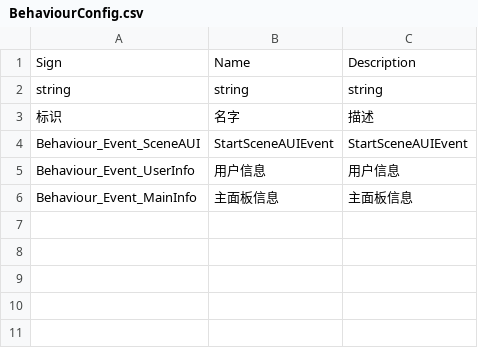
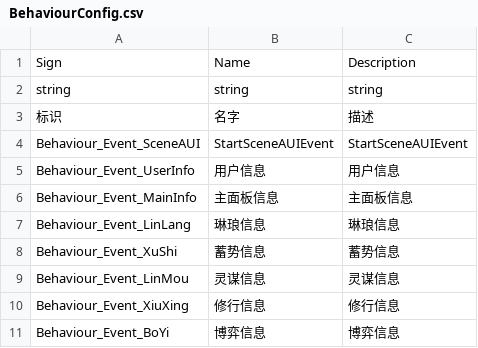
Before and after one commit to WH961230/DesireStore, a CSV file: Assets/StreamingAssets/Csv/BehaviourConfig.csv, drawn as a sheet; the diff names each change by its address in the sheet, - before the commit and + after, or states it on an @@ line.

```diff
--- a/Assets/StreamingAssets/Csv/BehaviourConfig.csv
+++ b/Assets/StreamingAssets/Csv/BehaviourConfig.csv
+row 7: Behaviour_Event_LinLang | 琳琅信息 | 琳琅信息
+row 8: Behaviour_Event_XuShi | 蓄势信息 | 蓄势信息
+row 9: Behaviour_Event_LinMou | 灵谋信息 | 灵谋信息
+row 10: Behaviour_Event_XiuXing | 修行信息 | 修行信息
+row 11: Behaviour_Event_BoYi | 博弈信息 | 博弈信息
```
Also changed, not shown: Assets/StreamingAssets/Csv/BehaviourGenerate.csv, Assets/StreamingAssets/Csv/FlowGenerate.csv, 25 other files.
